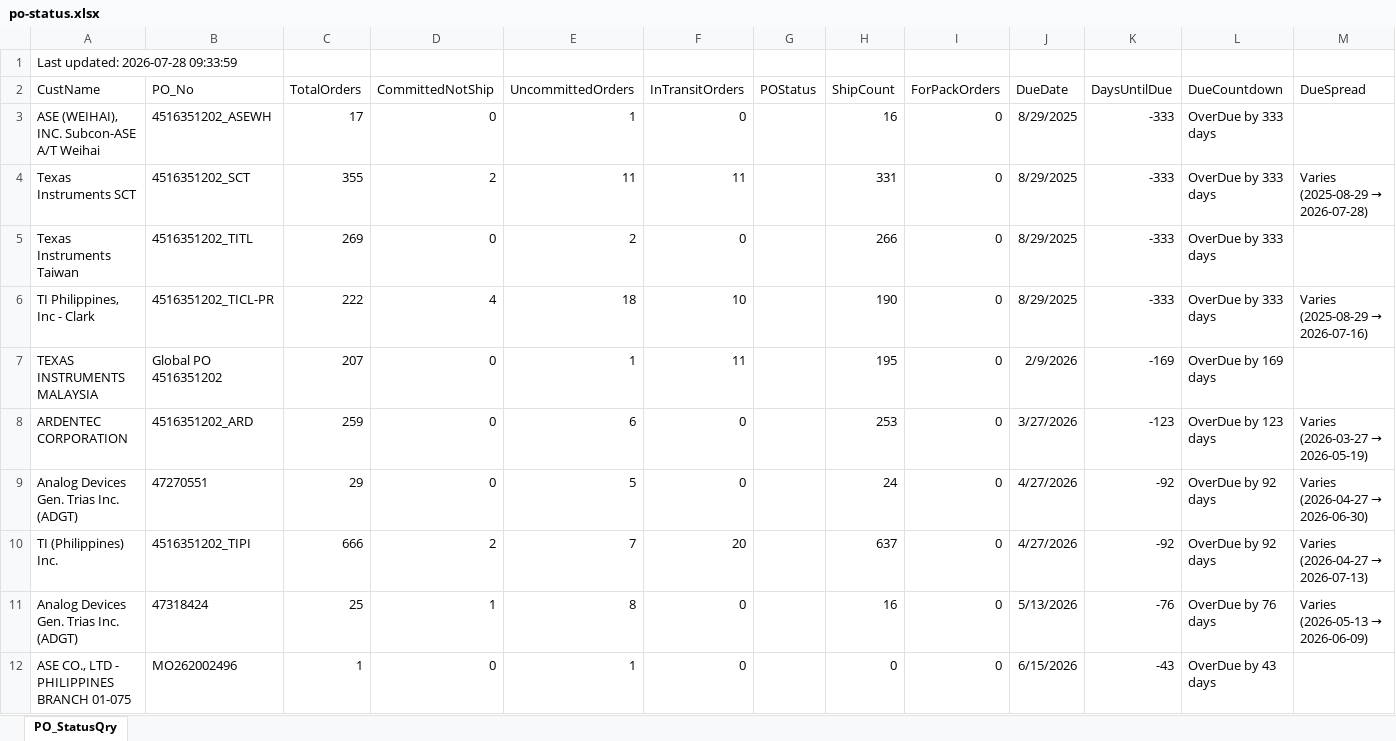
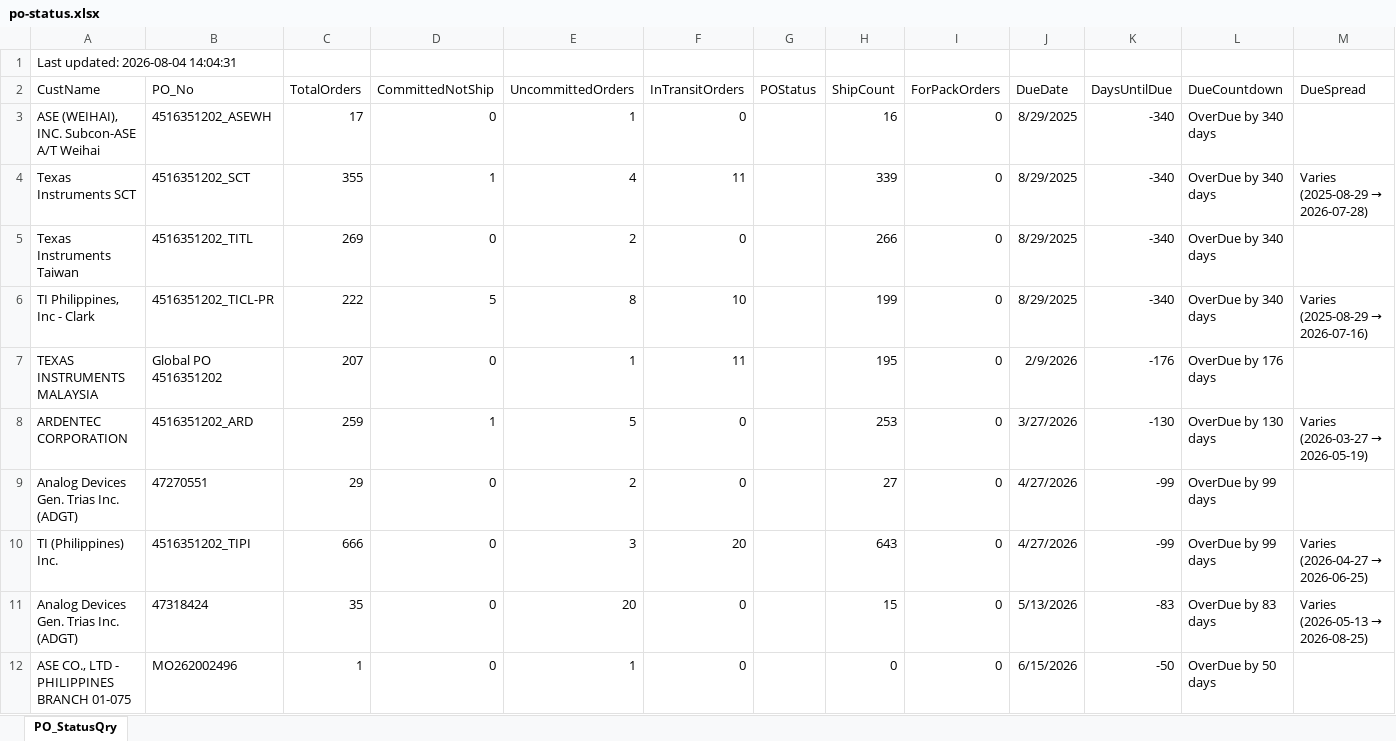
Before and after one commit to esolon/po-status-auto, an Excel workbook: po-status.xlsx, sheet PO_StatusQry, drawn as a sheet; only a part is shown; values as stored, in another font and other column widths than the file's, no borders; the diff covers the shown part only; the diff names each change by its address in the sheet, - before the commit and + after, or states it on an @@ line.

Commit message:
≡ƒÜÇ PO Status update via batch

```diff
--- a/po-status.xlsx (sheet PO_StatusQry)
+++ b/po-status.xlsx (sheet PO_StatusQry)
-A1 (CustName): Last updated: 2026-07-28 09:33:59
+A1 (CustName): Last updated: 2026-08-04 14:04:31
-K3:K6 (DaysUntilDue): -333
+K3:K6 (DaysUntilDue): -340
-L3:L6 (DueCountdown): OverDue by 333 days
+L3:L6 (DueCountdown): OverDue by 340 days
-D4 (CommittedNotShip): 2
+D4 (CommittedNotShip): 1
-E4 (UncommittedOrders): 11
+E4 (UncommittedOrders): 4
-H4 (ShipCount): 331
+H4 (ShipCount): 339
-D6 (CommittedNotShip): 4
+D6 (CommittedNotShip): 5
-E6 (UncommittedOrders): 18
+E6 (UncommittedOrders): 8
-H6 (ShipCount): 190
+H6 (ShipCount): 199
-K7 (DaysUntilDue): -169
+K7 (DaysUntilDue): -176
-L7 (DueCountdown): OverDue by 169 days
+L7 (DueCountdown): OverDue by 176 days
-D8 (CommittedNotShip): 0
+D8 (CommittedNotShip): 1
-E8 (UncommittedOrders): 6
+E8 (UncommittedOrders): 5
-K8 (DaysUntilDue): -123
+K8 (DaysUntilDue): -130
-L8 (DueCountdown): OverDue by 123 days
+L8 (DueCountdown): OverDue by 130 days
-E9 (UncommittedOrders): 5
+E9 (UncommittedOrders): 2
-H9 (ShipCount): 24
+H9 (ShipCount): 27
-K9:K10 (DaysUntilDue): -92
+K9:K10 (DaysUntilDue): -99
-L9:L10 (DueCountdown): OverDue by 92 days
+L9:L10 (DueCountdown): OverDue by 99 days
@@ M9 (DueSpread): Varies (2026-04-27 → 2026-06-30) → (empty) @@
-D10 (CommittedNotShip): 2
+D10 (CommittedNotShip): 0
-E10 (UncommittedOrders): 7
+E10 (UncommittedOrders): 3
-H10 (ShipCount): 637
+H10 (ShipCount): 643
@@ M10 (DueSpread): Varies (2026-04-27 → 2026-07-13) → Varies (2026-04-27 → 2026-06-25) @@
-C11 (TotalOrders): 25
+C11 (TotalOrders): 35
-D11 (CommittedNotShip): 1
+D11 (CommittedNotShip): 0
-E11 (UncommittedOrders): 8
+E11 (UncommittedOrders): 20
-H11 (ShipCount): 16
+H11 (ShipCount): 15
-K11 (DaysUntilDue): -76
+K11 (DaysUntilDue): -83
-L11 (DueCountdown): OverDue by 76 days
+L11 (DueCountdown): OverDue by 83 days
@@ M11 (DueSpread): Varies (2026-05-13 → 2026-06-09) → Varies (2026-05-13 → 2026-08-25) @@
-K12 (DaysUntilDue): -43
+K12 (DaysUntilDue): -50
-L12 (DueCountdown): OverDue by 43 days
+L12 (DueCountdown): OverDue by 50 days
```
Also changed, not shown: 9 added rows, 7 removed rows and 16 edited cells elsewhere in this sheet, 1 other file.
